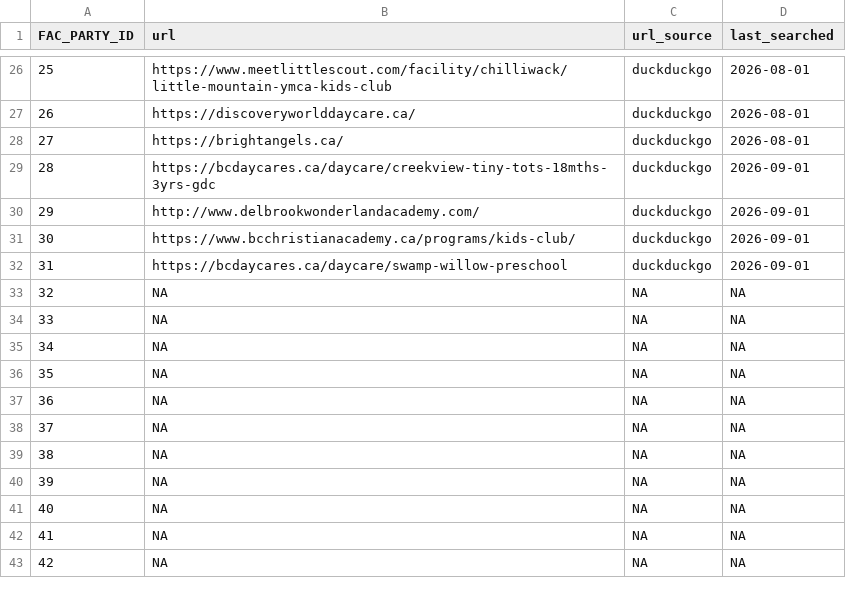
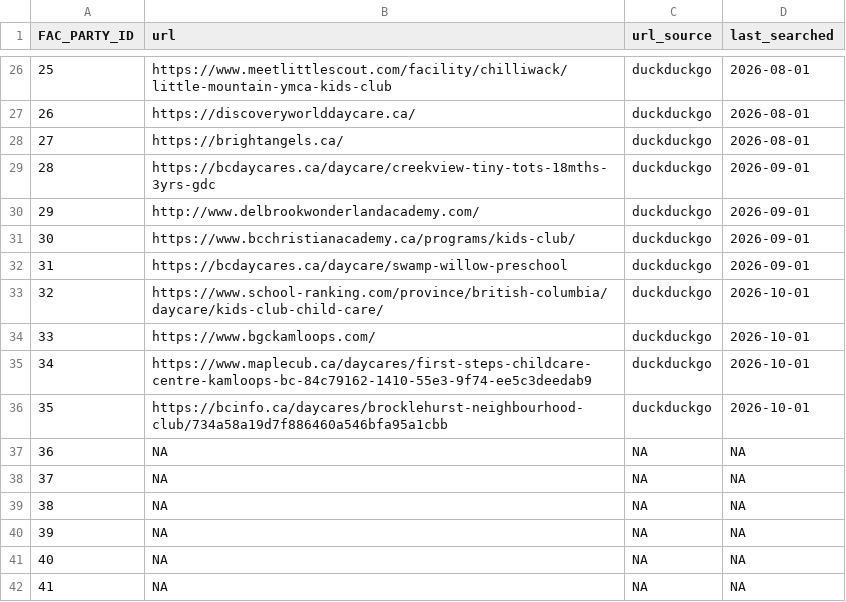
Before and after one commit to wvictor14/bcchildcarebot, a CSV file: data/facility_urls.csv, drawn as a sheet; only a part is shown, gaps mark what is left out; the shorter side is filled out with more unchanged rows.

```diff
--- a/data/facility_urls.csv
+++ b/data/facility_urls.csv
@@ -32,6 +32,6 @@ FAC_PARTY_ID,url,url_source,last_searched
 31,https://bcdaycares.ca/daycare/swamp-willow-preschool,duckduckgo,2026-09-01
-32,NA,NA,NA
-33,NA,NA,NA
-34,NA,NA,NA
-35,NA,NA,NA
+32,https://www.school-ranking.com/province/british-columbia/daycare/kids-club-child-care/,duckduckgo,2026-10-01
+33,https://www.bgckamloops.com/,duckduckgo,2026-10-01
+34,https://www.maplecub.ca/daycares/first-steps-childcare-centre-kamloops-bc-84c79162-1410-55e3-9f74-ee5c3deedab9,duckduckgo,2026-10-01
+35,https://bcinfo.ca/daycares/brocklehurst-neighbourhood-club/734a58a19d7f886460a546bfa95a1cbb,duckduckgo,2026-10-01
 36,NA,NA,NA
```
